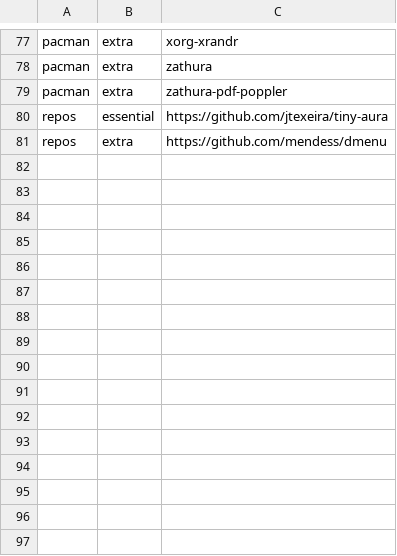
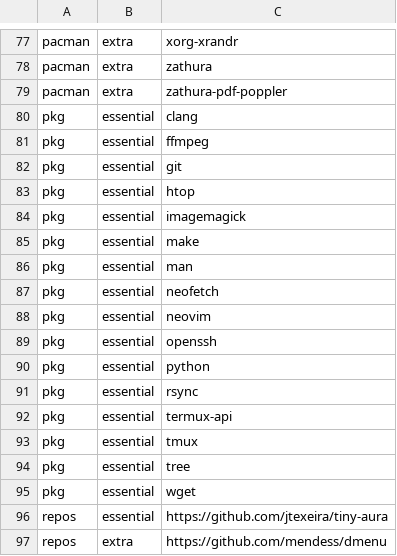
Before and after one commit to JoseFilipeFerreira/toolbelt, a CSV file: .workflow.csv, drawn as a sheet; only a part is shown, gaps mark what is left out; the diff names each change by its address in the sheet, - before the commit and + after, or states it on an @@ line.

Commit message:
[install][termux][tasker] add all phone related configs

```diff
--- a/.workflow.csv
+++ b/.workflow.csv
+row 80: pkg | essential | clang
+row 81: pkg | essential | ffmpeg
+row 82: pkg | essential | git
+row 83: pkg | essential | htop
+row 84: pkg | essential | imagemagick
+row 85: pkg | essential | make
+row 86: pkg | essential | man
+row 87: pkg | essential | neofetch
+row 88: pkg | essential | neovim
+row 89: pkg | essential | openssh
+row 90: pkg | essential | python
+row 91: pkg | essential | rsync
+row 92: pkg | essential | termux-api
+row 93: pkg | essential | tmux
+row 94: pkg | essential | tree
+row 95: pkg | essential | wget
```
Also changed, not shown: 13 other files.
